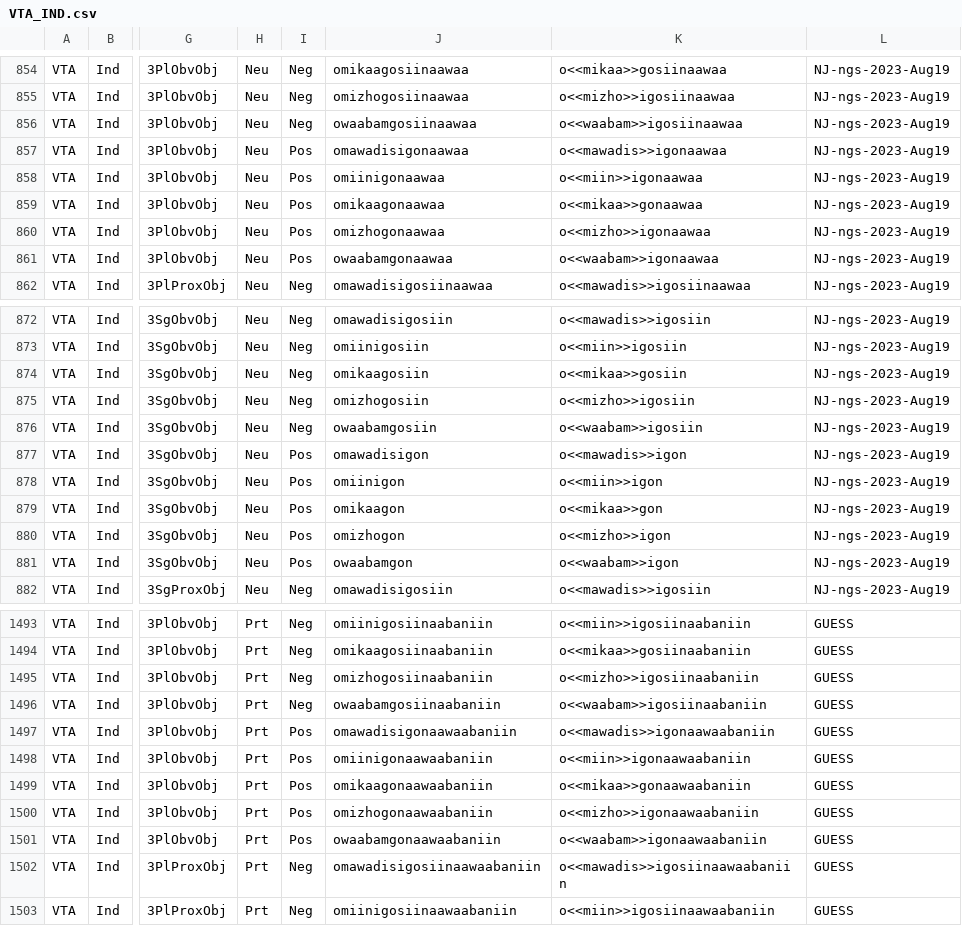
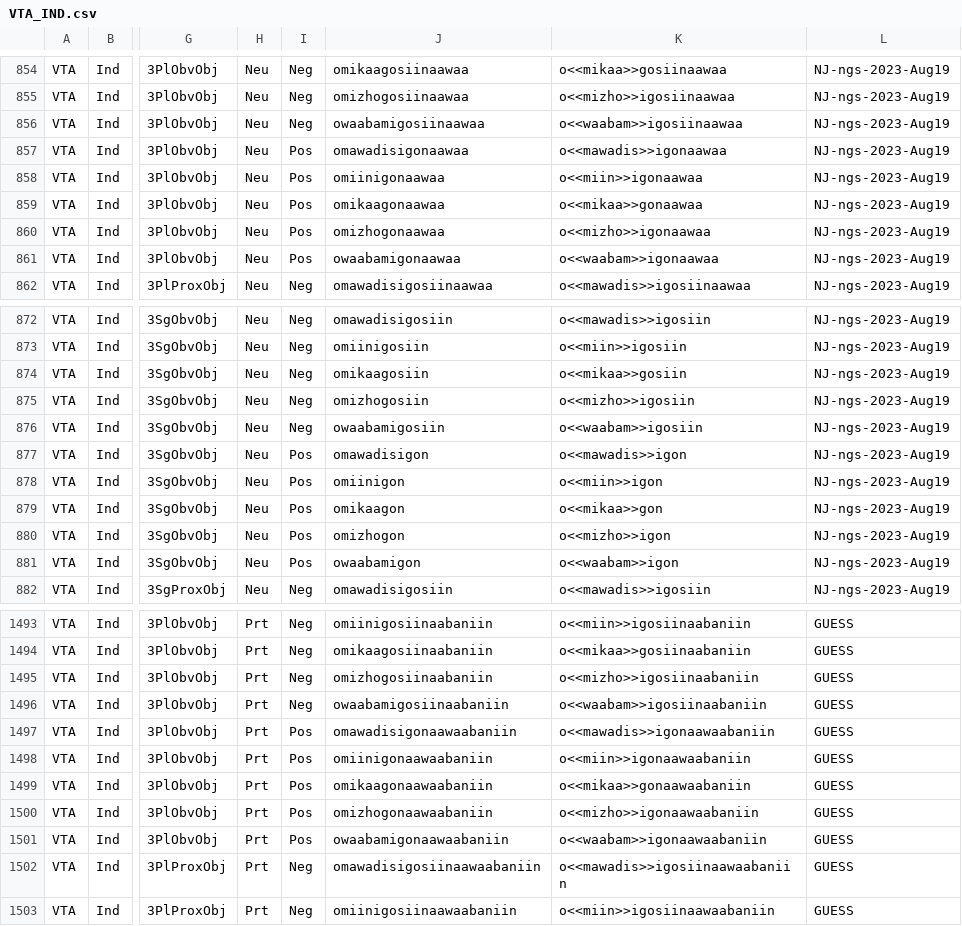
Before and after one commit to ELF-Lab/OjibweMorph, a CSV file: VerbSpreadsheets/VTA_IND.csv, drawn as a sheet; only a part is shown, gaps mark what is left out; the diff covers the shown part only; the diff names each change by its address in the sheet, - before the commit and + after, or states it on an @@ line.

```diff
--- a/VerbSpreadsheets/VTA_IND.csv
+++ b/VerbSpreadsheets/VTA_IND.csv
-J856: owaabamgosiinaawaa
+J856: owaabamigosiinaawaa
-J861: owaabamgonaawaa
+J861: owaabamigonaawaa
-J876: owaabamgosiin
+J876: owaabamigosiin
-J881: owaabamgon
+J881: owaabamigon
-J1496: owaabamgosiinaabaniin
+J1496: owaabamigosiinaabaniin
-J1501: owaabamgonaawaabaniin
+J1501: owaabamigonaawaabaniin
```
Also changed, not shown: 18 edited cells elsewhere in this file.
